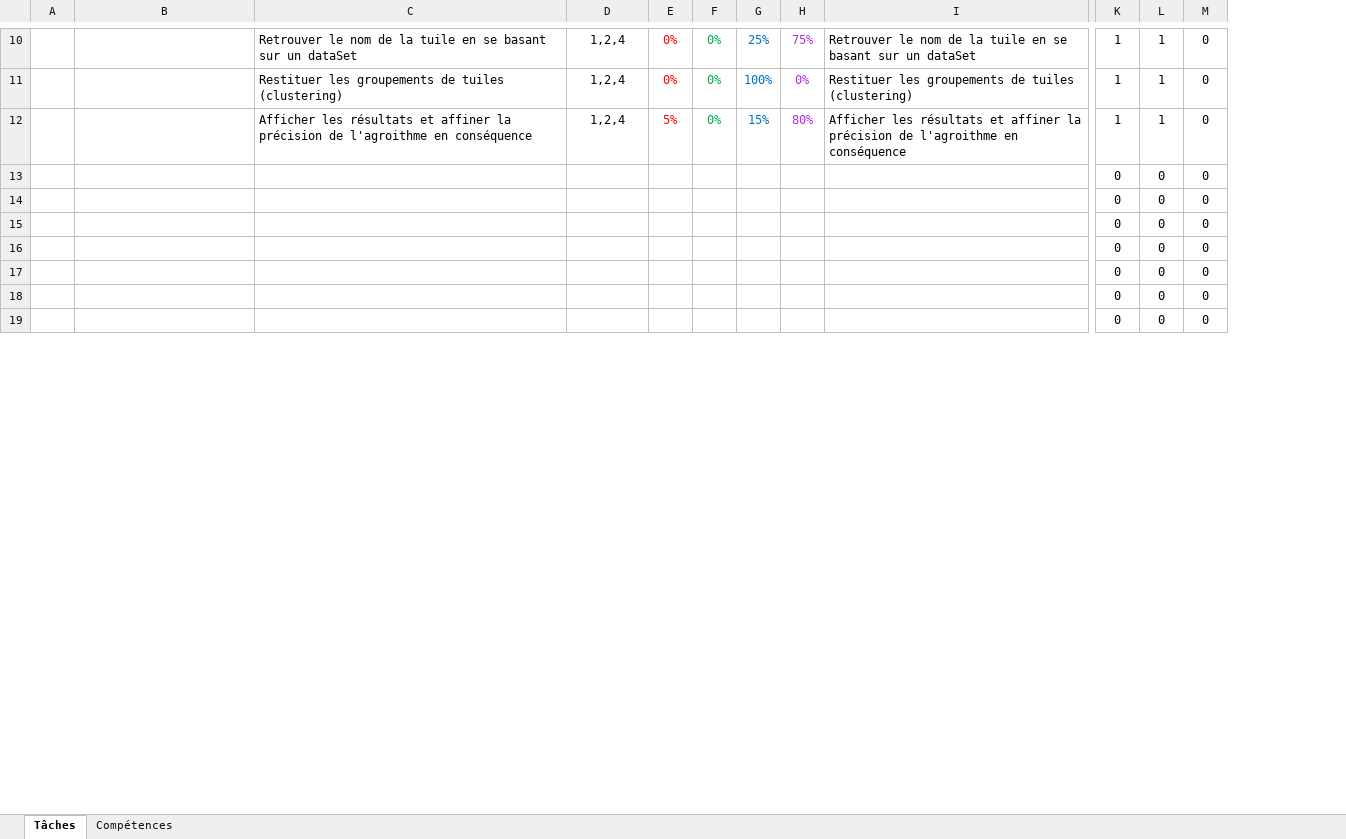
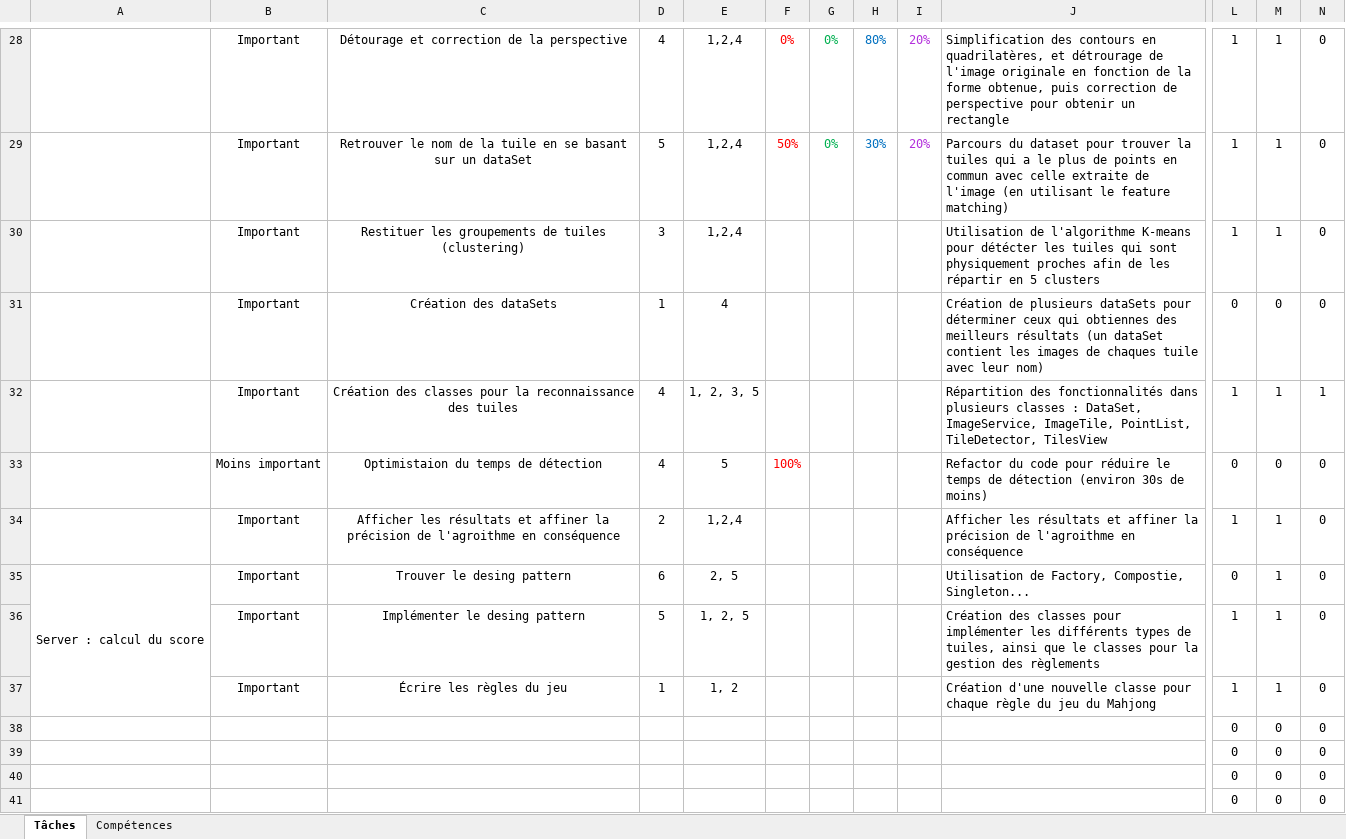
Before and after one commit to MathisB2/mahjong-calculator, an Excel workbook: documents/repartition des taches.xlsx, sheet Tâches, drawn as a sheet; only a part is shown, gaps mark what is left out; values as stored, in another font and other column widths than the file's, no borders; conditional formats not drawn; removed rows and columns are numbered as before the commit, all else as after; rows hold the shown columns only; the diff covers the shown part only; the diff names each change by its address in the sheet, - before the commit and + after, or states it on an @@ line.

```diff
--- a/documents/repartition des taches.xlsx (sheet Tâches)
+++ b/documents/repartition des taches.xlsx (sheet Tâches)
-column A, empty
+column B, rows 28-29: Important | Important; row 34: Important
+column D, rows 28-29: 4 | 5; row 34: 2
-C28:C29 alignment: left
+C28:C29 alignment: center
-C28: Retrouver le nom de la tuile en se basant sur un dataSet
+C28: Détourage et correction de la perspective
-H28: 25%
+H28: 80%
-I28: 75%
+I28: 20%
-J28: Retrouver le nom de la tuile en se basant sur un dataSet
+J28: Simplification des contours en quadrilatères, et détrourage de l'image originale en fonction de la forme obtenue, puis correction de perspective pour obtenir un rectangle
-C29: Restituer les groupements de tuiles (clustering)
+C29: Retrouver le nom de la tuile en se basant sur un dataSet
-F29: 0%
+F29: 50%
-H29: 100%
+H29: 30%
-I29: 0%
+I29: 20%
-J29: Restituer les groupements de tuiles (clustering)
+J29: Parcours du dataset pour trouver la tuiles qui a le plus de points en commun avec celle extraite de l'image (en utilisant le feature matching)
+row 30:  | Important | Restituer les groupements de tuiles (clustering) | 3 | 1,2,4 |  |  |  |  | Utilisation de l'algorithme K-means pour détécter les tuiles qui sont physiquement proches afin de les répartir en 5 clusters | 1 | 1 | 0
+row 31:  | Important | Création des dataSets | 1 | 4 |  |  |  |  | Création de plusieurs dataSets pour déterminer ceux qui obtiennes des meilleurs résultats (un dataSet contient les images de chaques tuile avec leur nom) | 0 | 0 | 0
+row 32:  | Important | Création des classes pour la reconnaissance des tuiles | 4 | 1, 2, 3, 5 |  |  |  |  | Répartition des fonctionnalités dans plusieurs classes : DataSet, ImageService, ImageTile, PointList, TileDetector, TilesView | 1 | 1 | 1
+row 33:  | Moins important | Optimistaion du temps de détection | 4 | 5 | 100% |  |  |  | Refactor du code pour réduire le temps de détection (environ 30s de moins) | 0 | 0 | 0
-C34 alignment: left
+C34 alignment: center
-F34: 5%
+F34: (empty)
-G34: 0%
+G34: (empty)
-H34: 15%
+H34: (empty)
-I34: 80%
+I34: (empty)
-row 13:  |  |  |  |  |  |  |  |  | 0 | 0 | 0
-row 14:  |  |  |  |  |  |  |  |  | 0 | 0 | 0
-row 15:  |  |  |  |  |  |  |  |  | 0 | 0 | 0
+row 35: Server : calcul du score | Important | Trouver le desing pattern | 6 | 2, 5 |  |  |  |  | Utilisation de Factory, Compostie, Singleton... | 0 | 1 | 0
+row 36:  | Important | Implémenter le desing pattern | 5 | 1, 2, 5 |  |  |  |  | Création des classes pour implémenter les différents types de tuiles, ainsi que le classes pour la gestion des règlements | 1 | 1 | 0
+row 37:  | Important | Écrire les règles du jeu | 1 | 1, 2 |  |  |  |  | Création d'une nouvelle classe pour chaque règle du jeu du Mahjong | 1 | 1 | 0
```
Also changed, not shown: 24 added rows, 6 removed rows, 32 edited cells, cell formats and merged cells elsewhere in this sheet, formulas that keep their value.
